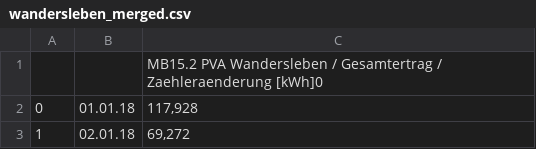
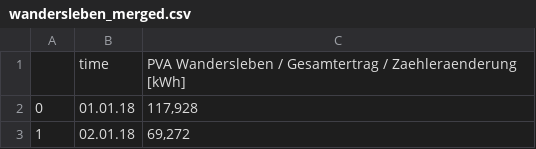
Before and after one commit to moritzmersch/Project_fantastic_five, a CSV file: wandersleben_merged.csv, drawn as a sheet; only a part is shown; removed rows and columns are numbered as before the commit, all else as after; the diff names each change by its address in the sheet, - before the commit and + after, or states it on an @@ line.

Commit message:
data cleaning and exploration

```diff
--- a/wandersleben_merged.csv
+++ b/wandersleben_merged.csv
-row 1:  |  | MB15.2 PVA Wandersleben / Gesamtertrag / Zaehleraenderung [kWh]0
+row 1:  | time | PVA Wandersleben / Gesamtertrag / Zaehleraenderung [kWh]
```
Also changed, not shown: 4 other files.
